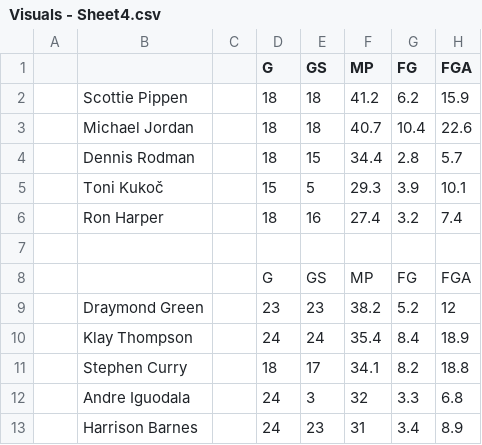
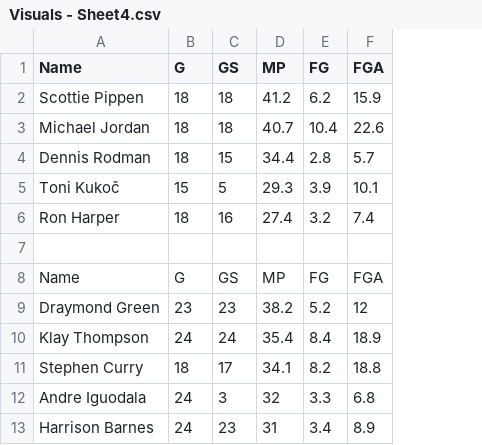
Before and after one commit to taymoss/finalProject2, a CSV file: Visuals - Sheet4.csv, drawn as a sheet; only a part is shown; removed rows and columns are numbered as before the commit, all else as after; the diff names each change by its address in the sheet, - before the commit and + after, or states it on an @@ line.

```diff
--- a/Visuals - Sheet4.csv
+++ b/Visuals - Sheet4.csv
-column A, empty
-column C, empty
-A1: (empty)
+A1: Name
-A8 (Name): (empty)
+A8 (Name): Name
```
Also changed, not shown: Visuals - Sheet2.csv, Visuals - Sheet3.csv, 4 other files.
